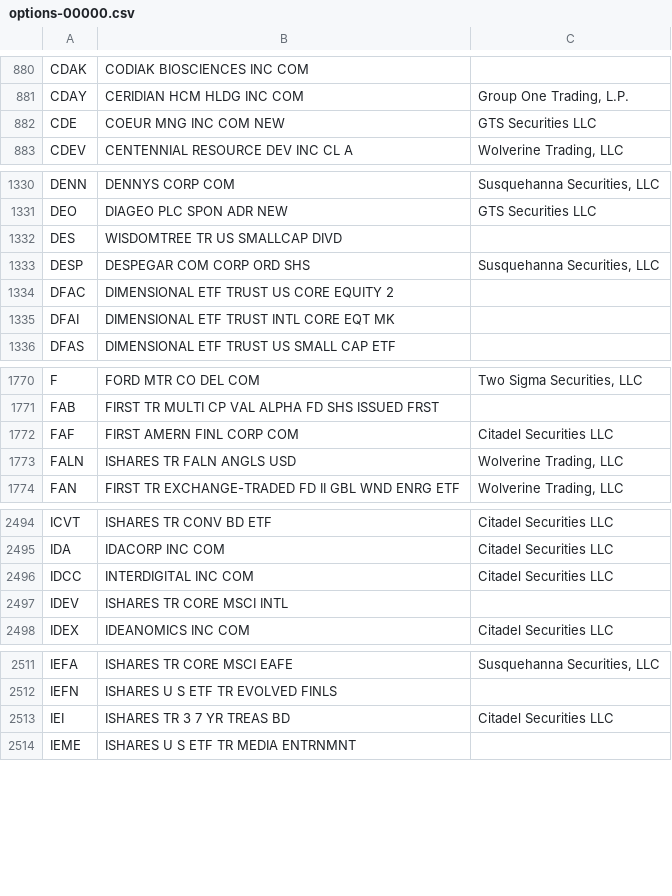
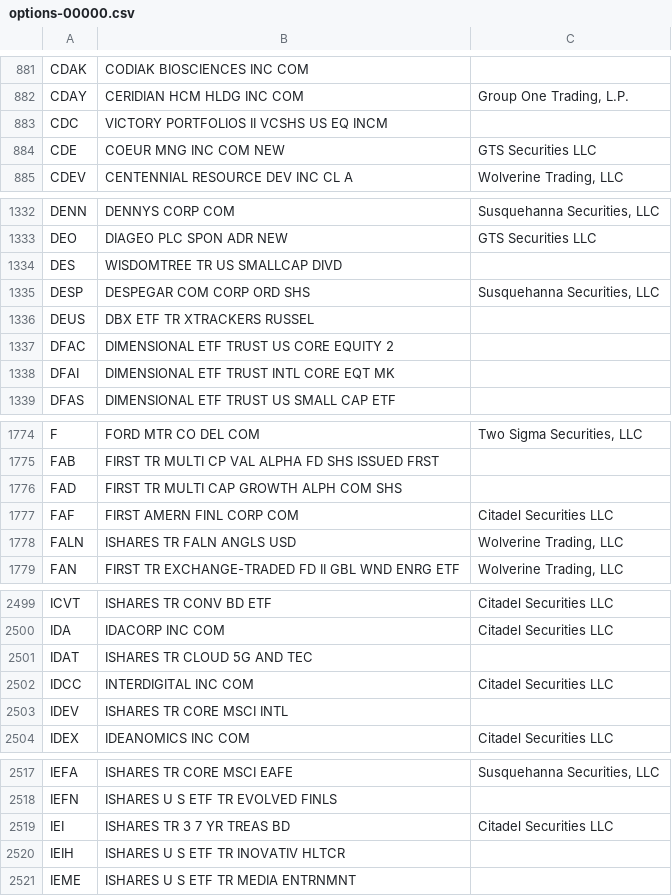
Before and after one commit to haoenhui/usa-optionable-stocks, a CSV file: options-00000.csv, drawn as a sheet; only a part is shown, gaps mark what is left out; the diff covers the shown part only; the diff names each change by its address in the sheet, - before the commit and + after, or states it on an @@ line.

```diff
--- a/options-00000.csv
+++ b/options-00000.csv
+row 883: CDC | VICTORY PORTFOLIOS II VCSHS US EQ INCM
+row 1336: DEUS | DBX ETF TR XTRACKERS RUSSEL
+row 1776: FAD | FIRST TR MULTI CAP GROWTH ALPH COM SHS
+row 2501: IDAT | ISHARES TR CLOUD 5G AND TEC
+row 2520: IEIH | ISHARES U S ETF TR INOVATIV HLTCR
```
Also changed, not shown: 7 added rows, 1 removed row and 6 edited cells elsewhere in this file, options-02000.csv.
